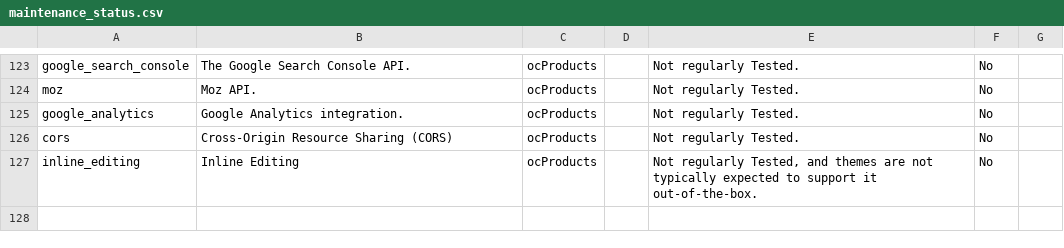
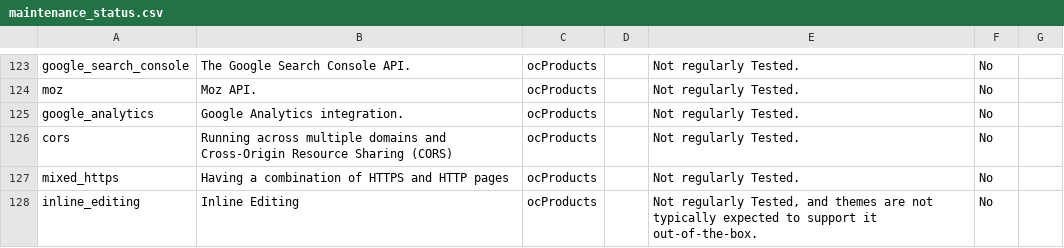
Before and after one commit to ocproducts/composr, a CSV file: data/maintenance_status.csv, drawn as a sheet; only a part is shown, gaps mark what is left out.

Commit message:
Added more to maintenance sheet

```diff
--- a/data/maintenance_status.csv
+++ b/data/maintenance_status.csv
@@ -125,3 +125,4 @@ moz,Moz API.,ocProducts,,Not regularly Tested.,No,
 google_analytics,Google Analytics integration.,ocProducts,,Not regularly Tested.,No,
-cors,Cross-Origin Resource Sharing (CORS),ocProducts,,Not regularly Tested.,No,
+cors,Running across multiple domains and Cross-Origin Resource Sharing (CORS),ocProducts,,Not regularly Tested.,No,
+mixed_https,Having a combination of HTTPS and HTTP pages,ocProducts,,Not regularly Tested.,No,
 inline_editing,Inline Editing,ocProducts,,"Not regularly Tested, and themes are not typically expected to support it out-of-the-box.",No,
```
